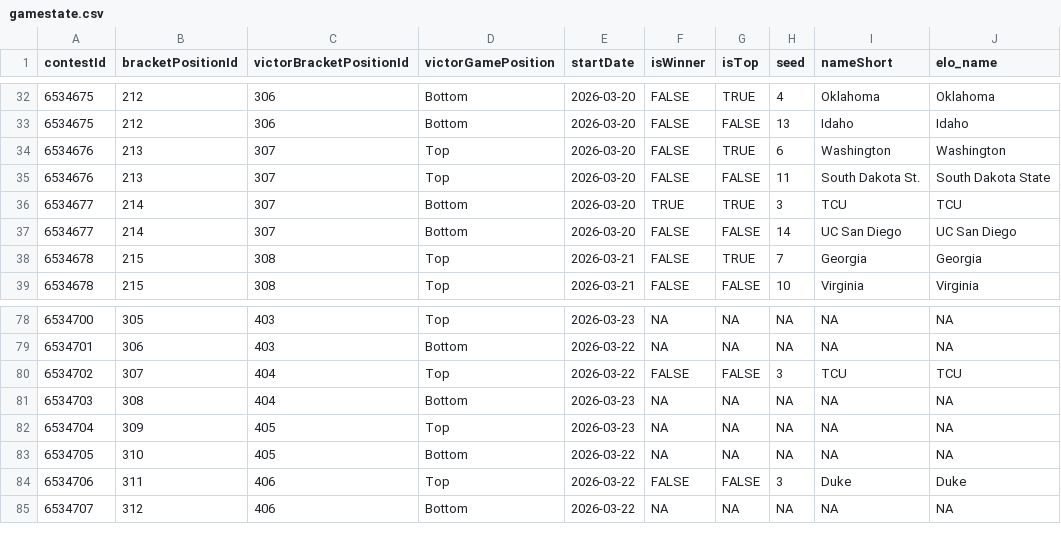
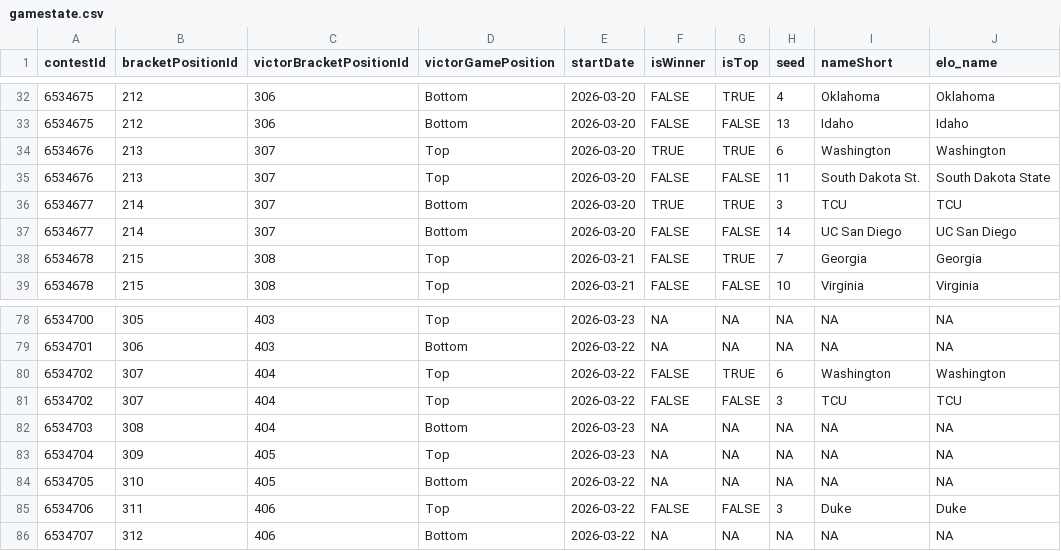
Before and after one commit to jbccre/madness, a CSV file: women/gamestate.csv, drawn as a sheet; only a part is shown, gaps mark what is left out.

```diff
--- a/women/gamestate.csv
+++ b/women/gamestate.csv
@@ -33,3 +33,3 @@ contestId,bracketPositionId,victorBracketPositionId,victorGamePosition,startDate
 6534675,212,306,Bottom,2026-03-20,FALSE,FALSE,13,Idaho,Idaho
-6534676,213,307,Top,2026-03-20,FALSE,TRUE,6,Washington,Washington
+6534676,213,307,Top,2026-03-20,TRUE,TRUE,6,Washington,Washington
 6534676,213,307,Top,2026-03-20,FALSE,FALSE,11,South Dakota St.,South Dakota State
@@ -79,2 +79,3 @@ contestId,bracketPositionId,victorBracketPositionId,victorGamePosition,startDate
 6534701,306,403,Bottom,2026-03-22,NA,NA,NA,NA,NA
+6534702,307,404,Top,2026-03-22,FALSE,TRUE,6,Washington,Washington
 6534702,307,404,Top,2026-03-22,FALSE,FALSE,3,TCU,TCU
```
Also changed, not shown: women/all_standings.csv, women/current_standings.csv, 1 other file.
